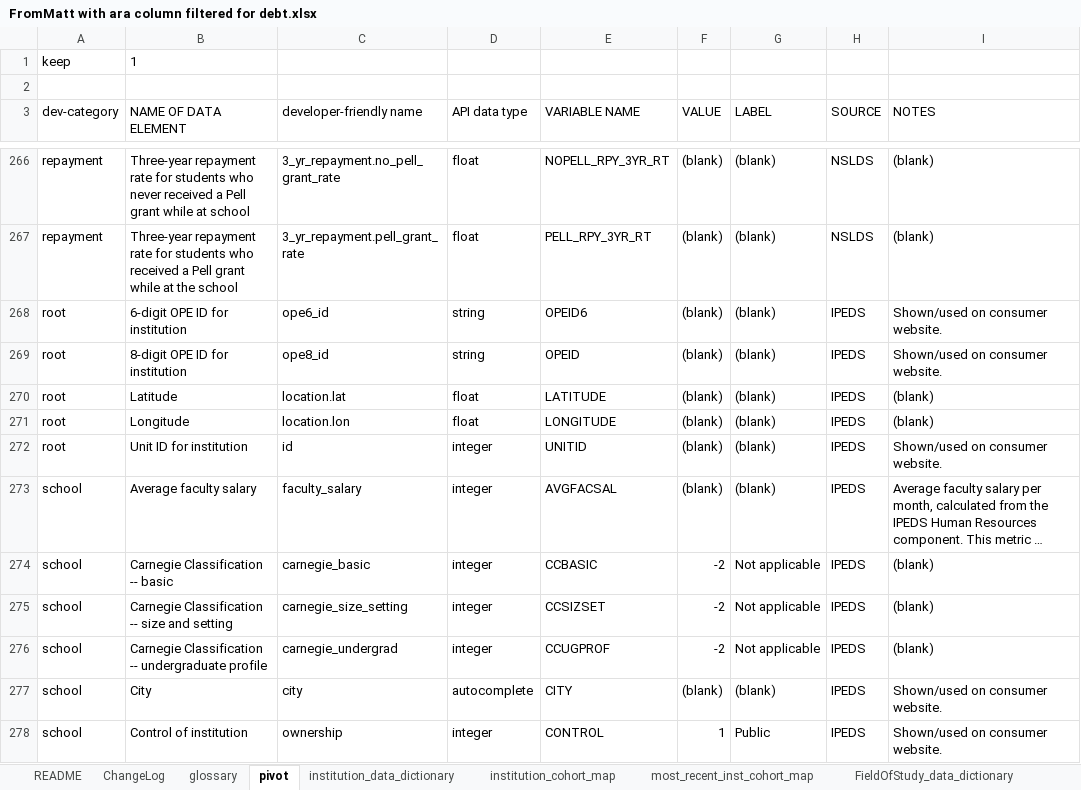
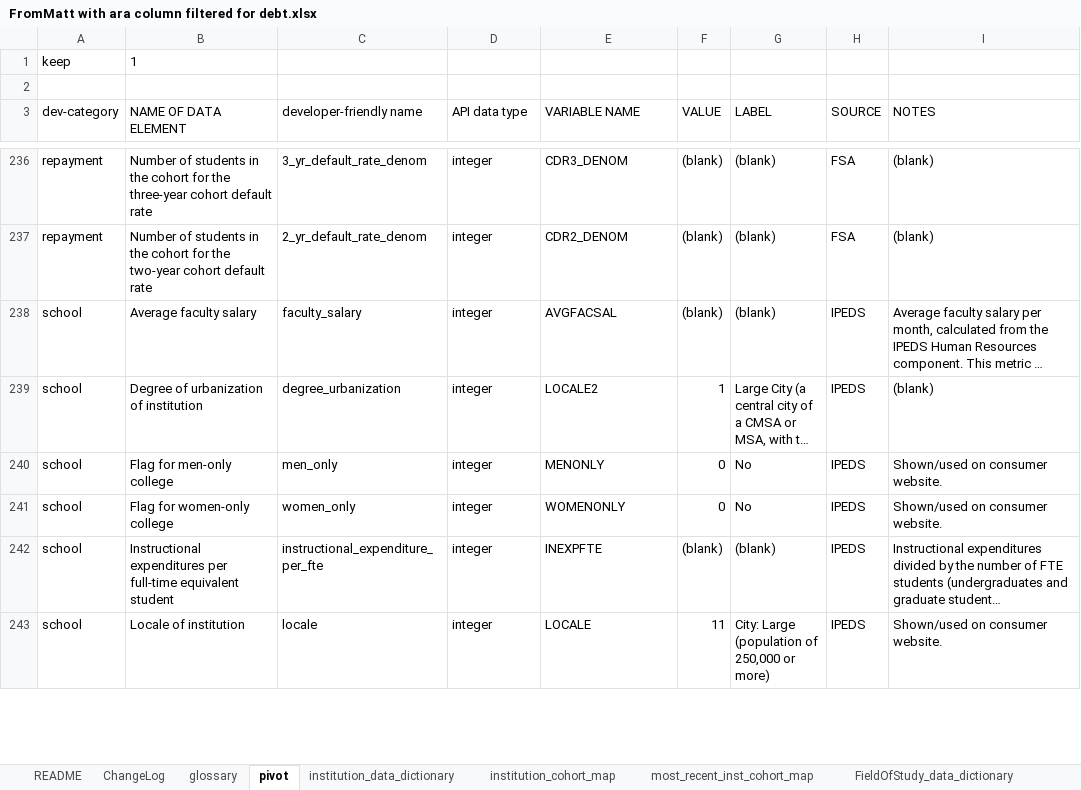
Before and after one commit to theaddies/final_project, an Excel workbook: data_documentation/FromMatt with ara column filtered for debt.xlsx, sheet pivot, drawn as a sheet; only a part is shown, gaps mark what is left out; the shorter side is filled out with more unchanged rows; long unchanged cells end in …; values as stored, in another font and other column widths than the file's, no borders; removed rows and columns are numbered as before the commit, all else as after; the diff covers the shown part only; the diff names each change by its address in the sheet, - before the commit and + after, or states it on an @@ line.

```diff
--- a/data_documentation/FromMatt with ara column filtered for debt.xlsx (sheet pivot)
+++ b/data_documentation/FromMatt with ara column filtered for debt.xlsx (sheet pivot)
-B236 (NAME OF DATA ELEMENT): Three-year repayment rate for students who never received a Pell grant while at school
+B236 (NAME OF DATA ELEMENT): Number of students in the cohort for the three-year cohort default rate
-C236 (developer-friendly name): 3_yr_repayment.no_pell_grant_rate
+C236 (developer-friendly name): 3_yr_default_rate_denom
-D236:D237 (API data type): float
+D236:D237 (API data type): integer
-E236 (VARIABLE NAME): NOPELL_RPY_3YR_RT
+E236 (VARIABLE NAME): CDR3_DENOM
-H236:H237 (SOURCE): NSLDS
+H236:H237 (SOURCE): FSA
-B237 (NAME OF DATA ELEMENT): Three-year repayment rate for students who received a Pell grant while at the school
+B237 (NAME OF DATA ELEMENT): Number of students in the cohort for the two-year cohort default rate
-C237 (developer-friendly name): 3_yr_repayment.pell_grant_rate
+C237 (developer-friendly name): 2_yr_default_rate_denom
-E237 (VARIABLE NAME): PELL_RPY_3YR_RT
+E237 (VARIABLE NAME): CDR2_DENOM
-row 268: root | 6-digit OPE ID for institution | ope6_id | string | OPEID6 | (blank) | (blank) | IPEDS | Shown/used on consumer website.
-row 269: root | 8-digit OPE ID for institution | ope8_id | string | OPEID | (blank) | (blank) | IPEDS | Shown/used on consumer website.
-row 270: root | Latitude | location.lat | float | LATITUDE | (blank) | (blank) | IPEDS | (blank)
-row 271: root | Longitude | location.lon | float | LONGITUDE | (blank) | (blank) | IPEDS | (blank)
-row 272: root | Unit ID for institution | id | integer | UNITID | (blank) | (blank) | IPEDS | Shown/used on consumer website.
-row 274: school | Carnegie Classification -- basic | carnegie_basic | integer | CCBASIC | -2 | Not applicable | IPEDS | (blank)
-row 275: school | Carnegie Classification -- size and setting | carnegie_size_setting | integer | CCSIZSET | -2 | Not applicable | IPEDS | (blank)
-row 276: school | Carnegie Classification -- undergraduate profile | carnegie_undergrad | integer | CCUGPROF | -2 | Not applicable | IPEDS | (blank)
-row 277: school | City | city | autocomplete | CITY | (blank) | (blank) | IPEDS | Shown/used on consumer website.
-row 278: school | Control of institution | ownership | integer | CONTROL | 1 | Public | IPEDS | Shown/used on consumer website.
```
Also changed, not shown: 42 added rows, 102 removed rows and 3 edited cells elsewhere in this sheet, sheet institution_data_dictionary, hidden cells, 10 other files.
